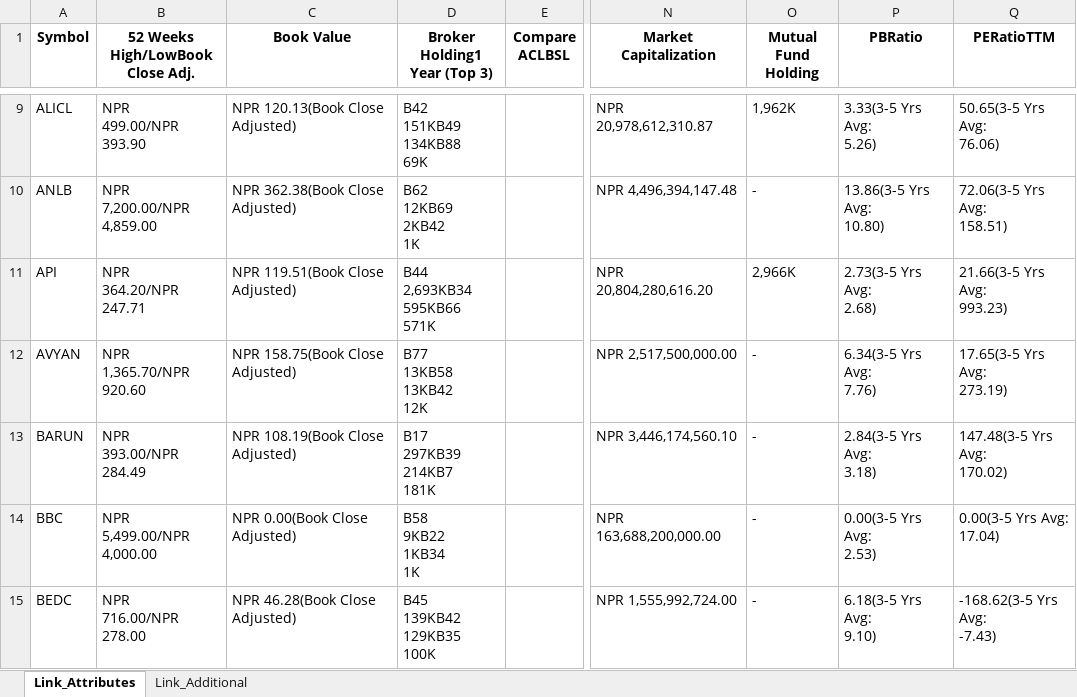
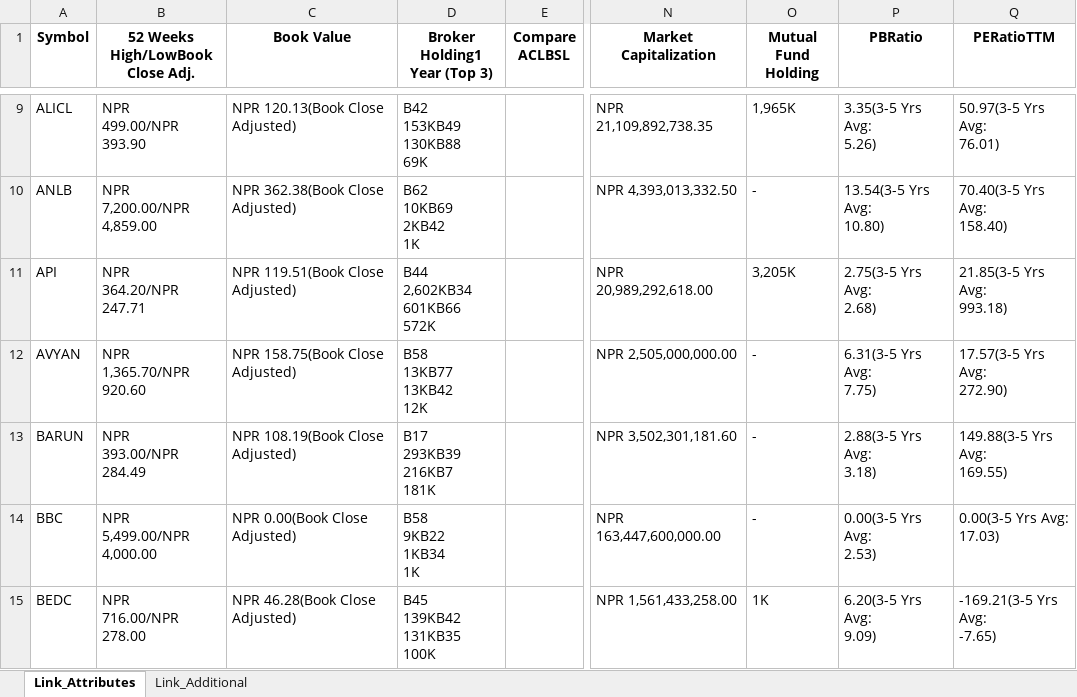
Before and after one commit to nikssspandey2000/nepsealphacrawl, an Excel workbook: nepsealpha.xlsx, sheet Link_Attributes, drawn as a sheet; only a part is shown, gaps mark what is left out; values as stored, in another font and other column widths than the file's, no borders; ↵ is a line break in a cell; the diff covers the shown part only; the diff names each change by its address in the sheet, - before the commit and + after, or states it on an @@ line.

```diff
--- a/nepsealpha.xlsx (sheet Link_Attributes)
+++ b/nepsealpha.xlsx (sheet Link_Attributes)
-D9 (Broker Holding1 Year (Top 3)): B42 ↵ 151KB49 ↵ 134KB88 ↵ 69K
+D9 (Broker Holding1 Year (Top 3)): B42 ↵ 153KB49 ↵ 130KB88 ↵ 69K
-N9 (Market Capitalization): NPR 20,978,612,310.87
+N9 (Market Capitalization): NPR 21,109,892,738.35
-O9 (Mutual Fund Holding): 1,962K
+O9 (Mutual Fund Holding): 1,965K
-P9 (PBRatio): 3.33(3-5 Yrs Avg: ↵ 5.26)
+P9 (PBRatio): 3.35(3-5 Yrs Avg: ↵ 5.26)
-Q9 (PERatioTTM): 50.65(3-5 Yrs Avg: ↵ 76.06)
+Q9 (PERatioTTM): 50.97(3-5 Yrs Avg: ↵ 76.01)
-D10 (Broker Holding1 Year (Top 3)): B62 ↵ 12KB69 ↵ 2KB42 ↵ 1K
+D10 (Broker Holding1 Year (Top 3)): B62 ↵ 10KB69 ↵ 2KB42 ↵ 1K
-N10 (Market Capitalization): NPR 4,496,394,147.48
+N10 (Market Capitalization): NPR 4,393,013,332.50
-P10 (PBRatio): 13.86(3-5 Yrs Avg: ↵ 10.80)
+P10 (PBRatio): 13.54(3-5 Yrs Avg: ↵ 10.80)
-Q10 (PERatioTTM): 72.06(3-5 Yrs Avg: ↵ 158.51)
+Q10 (PERatioTTM): 70.40(3-5 Yrs Avg: ↵ 158.40)
-D11 (Broker Holding1 Year (Top 3)): B44 ↵ 2,693KB34 ↵ 595KB66 ↵ 571K
+D11 (Broker Holding1 Year (Top 3)): B44 ↵ 2,602KB34 ↵ 601KB66 ↵ 572K
-N11 (Market Capitalization): NPR 20,804,280,616.20
+N11 (Market Capitalization): NPR 20,989,292,618.00
-O11 (Mutual Fund Holding): 2,966K
+O11 (Mutual Fund Holding): 3,205K
-P11 (PBRatio): 2.73(3-5 Yrs Avg: ↵ 2.68)
+P11 (PBRatio): 2.75(3-5 Yrs Avg: ↵ 2.68)
-Q11 (PERatioTTM): 21.66(3-5 Yrs Avg: ↵ 993.23)
+Q11 (PERatioTTM): 21.85(3-5 Yrs Avg: ↵ 993.18)
-D12 (Broker Holding1 Year (Top 3)): B77 ↵ 13KB58 ↵ 13KB42 ↵ 12K
+D12 (Broker Holding1 Year (Top 3)): B58 ↵ 13KB77 ↵ 13KB42 ↵ 12K
-N12 (Market Capitalization): NPR 2,517,500,000.00
+N12 (Market Capitalization): NPR 2,505,000,000.00
-P12 (PBRatio): 6.34(3-5 Yrs Avg: ↵ 7.76)
+P12 (PBRatio): 6.31(3-5 Yrs Avg: ↵ 7.75)
-Q12 (PERatioTTM): 17.65(3-5 Yrs Avg: ↵ 273.19)
+Q12 (PERatioTTM): 17.57(3-5 Yrs Avg: ↵ 272.90)
-D13 (Broker Holding1 Year (Top 3)): B17 ↵ 297KB39 ↵ 214KB7 ↵ 181K
+D13 (Broker Holding1 Year (Top 3)): B17 ↵ 293KB39 ↵ 216KB7 ↵ 181K
-N13 (Market Capitalization): NPR 3,446,174,560.10
+N13 (Market Capitalization): NPR 3,502,301,181.60
-P13 (PBRatio): 2.84(3-5 Yrs Avg: ↵ 3.18)
+P13 (PBRatio): 2.88(3-5 Yrs Avg: ↵ 3.18)
-Q13 (PERatioTTM): 147.48(3-5 Yrs Avg: ↵ 170.02)
+Q13 (PERatioTTM): 149.88(3-5 Yrs Avg: ↵ 169.55)
-N14 (Market Capitalization): NPR 163,688,200,000.00
+N14 (Market Capitalization): NPR 163,447,600,000.00
-Q14 (PERatioTTM): 0.00(3-5 Yrs Avg: ↵ 17.04)
+Q14 (PERatioTTM): 0.00(3-5 Yrs Avg: ↵ 17.03)
-D15 (Broker Holding1 Year (Top 3)): B45 ↵ 139KB42 ↵ 129KB35 ↵ 100K
+D15 (Broker Holding1 Year (Top 3)): B45 ↵ 139KB42 ↵ 131KB35 ↵ 100K
-N15 (Market Capitalization): NPR 1,555,992,724.00
+N15 (Market Capitalization): NPR 1,561,433,258.00
-O15 (Mutual Fund Holding): -
+O15 (Mutual Fund Holding): 1K
-P15 (PBRatio): 6.18(3-5 Yrs Avg: ↵ 9.10)
+P15 (PBRatio): 6.20(3-5 Yrs Avg: ↵ 9.09)
-Q15 (PERatioTTM): -168.62(3-5 Yrs Avg: ↵ -7.43)
+Q15 (PERatioTTM): -169.21(3-5 Yrs Avg: ↵ -7.65)
```
Also changed, not shown: 1067 edited cells elsewhere in this sheet, 3 other files.
